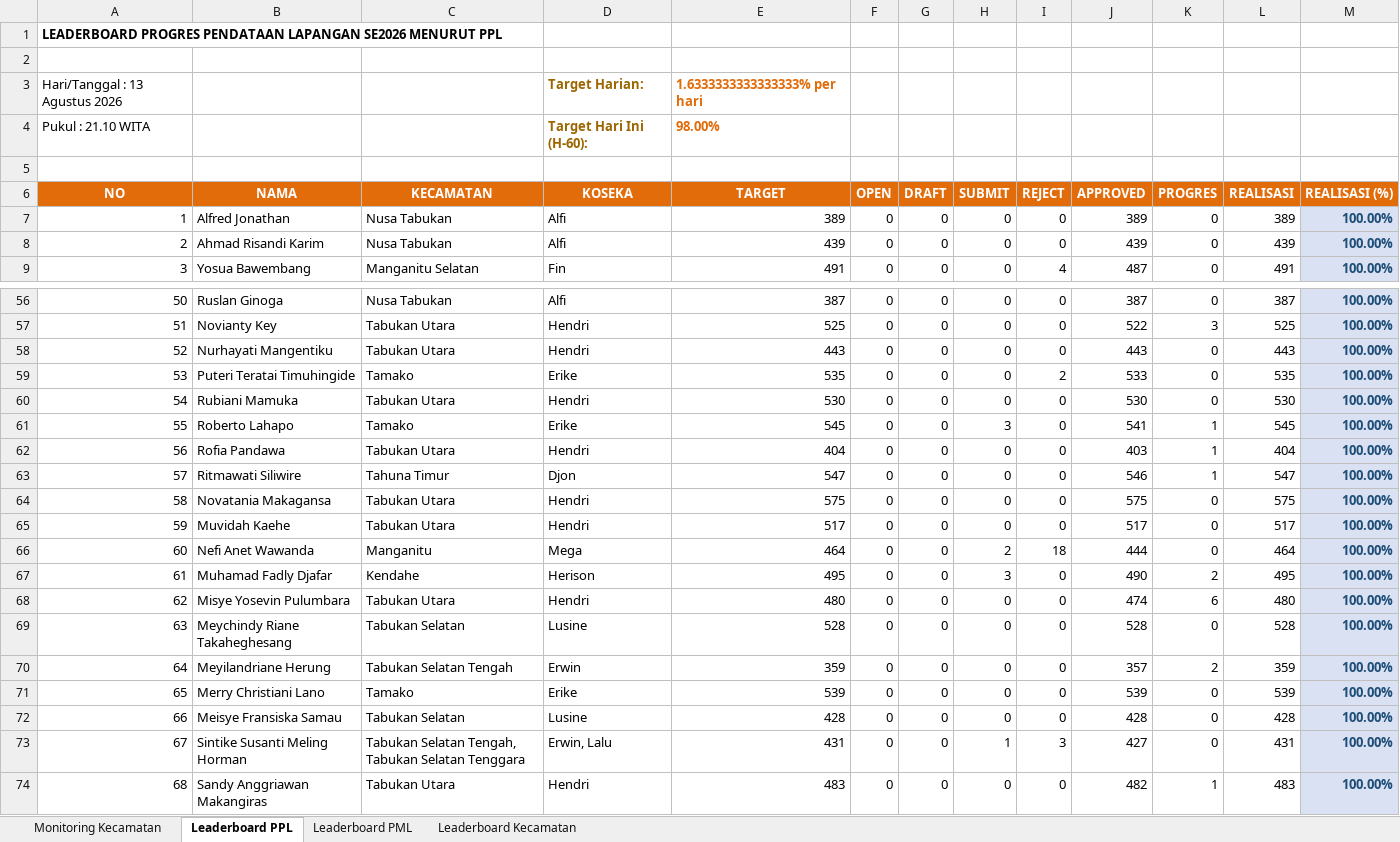
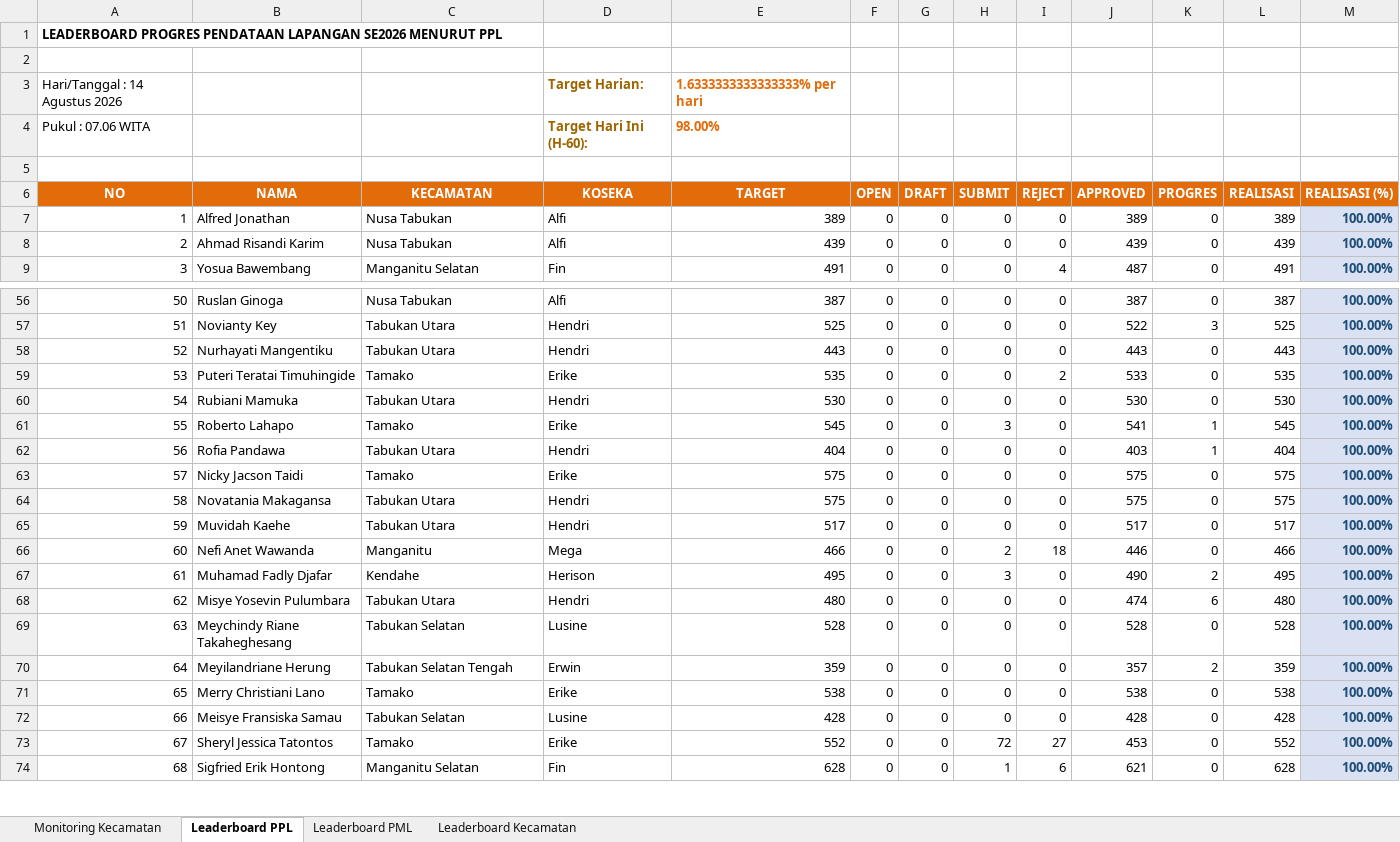
Before and after one commit to danimat15/fasih-sm-scrapper, an Excel workbook: dashboard/public/Report_Dashboard_Latest.xlsx, sheet Leaderboard PPL, drawn as a sheet; only a part is shown, gaps mark what is left out; values as stored, in another font and other column widths than the file's, no borders; the diff covers the shown part only; the diff names each change by its address in the sheet, - before the commit and + after, or states it on an @@ line.

```diff
--- a/dashboard/public/Report_Dashboard_Latest.xlsx (sheet Leaderboard PPL)
+++ b/dashboard/public/Report_Dashboard_Latest.xlsx (sheet Leaderboard PPL)
-A3 (NO): Hari/Tanggal : 13 Agustus 2026
+A3 (NO): Hari/Tanggal : 14 Agustus 2026
-A4 (NO): Pukul : 21.10 WITA
+A4 (NO): Pukul : 07.06 WITA
-B63 (NAMA): Ritmawati Siliwire
+B63 (NAMA): Nicky Jacson Taidi
-C63 (KECAMATAN): Tahuna Timur
+C63 (KECAMATAN): Tamako
-D63 (KOSEKA): Djon
+D63 (KOSEKA): Erike
-E63 (TARGET): 547
+E63 (TARGET): 575
-J63 (APPROVED): 546
+J63 (APPROVED): 575
-K63 (PROGRES): 1
+K63 (PROGRES): 0
-L63 (REALISASI): 547
+L63 (REALISASI): 575
-E66 (TARGET): 464
+E66 (TARGET): 466
-J66 (APPROVED): 444
+J66 (APPROVED): 446
-L66 (REALISASI): 464
+L66 (REALISASI): 466
-E71 (TARGET): 539
+E71 (TARGET): 538
-J71 (APPROVED): 539
+J71 (APPROVED): 538
-L71 (REALISASI): 539
+L71 (REALISASI): 538
-B73 (NAMA): Sintike Susanti Meling Horman
+B73 (NAMA): Sheryl Jessica Tatontos
-C73 (KECAMATAN): Tabukan Selatan Tengah, Tabukan Selatan Tenggara
+C73 (KECAMATAN): Tamako
-D73 (KOSEKA): Erwin, Lalu
+D73 (KOSEKA): Erike
-E73 (TARGET): 431
+E73 (TARGET): 552
-H73 (SUBMIT): 1
+H73 (SUBMIT): 72
-I73 (REJECT): 3
+I73 (REJECT): 27
-J73 (APPROVED): 427
+J73 (APPROVED): 453
-L73 (REALISASI): 431
+L73 (REALISASI): 552
-B74 (NAMA): Sandy Anggriawan Makangiras
+B74 (NAMA): Sigfried Erik Hontong
-C74 (KECAMATAN): Tabukan Utara
+C74 (KECAMATAN): Manganitu Selatan
-D74 (KOSEKA): Hendri
+D74 (KOSEKA): Fin
-E74 (TARGET): 483
+E74 (TARGET): 628
-H74 (SUBMIT): 0
+H74 (SUBMIT): 1
-I74 (REJECT): 0
+I74 (REJECT): 6
-J74 (APPROVED): 482
+J74 (APPROVED): 621
-K74 (PROGRES): 1
+K74 (PROGRES): 0
-L74 (REALISASI): 483
+L74 (REALISASI): 628
```
Also changed, not shown: 773 edited cells and cell formats elsewhere in this sheet, sheet Leaderboard PML, sheet Monitoring Kecamatan, sheet Leaderboard Kecamatan, dashboard/public/Monev_Pendataan_SE2026_Morning.xlsx, dashboard/public/Report_Dashboard_Morning.xlsx, 17 other files.
